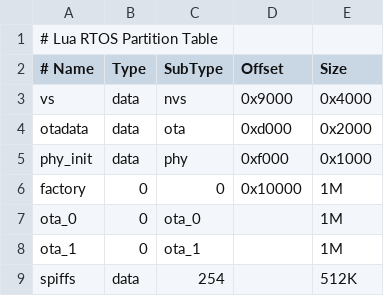
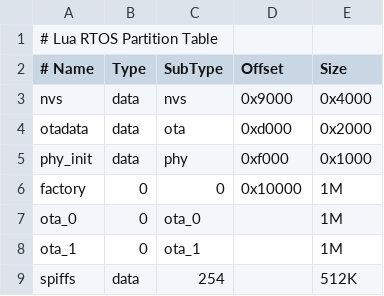
Before and after one commit to whitecatboard/Lua-RTOS-ESP32, a CSV file: partitions-ota.csv, drawn as a sheet.

Commit message:
bugfix/partitions.csv / partitions-ota.csv/nvs issues
Wrong partition label for nvs in partitions.csv / partirions-ota.csv files. Label was vs instead of nvs. This caused CORRUPT HEAP: multi_heap.c:415 errors when using Lua NVS module.

```diff
--- a/partitions-ota.csv
+++ b/partitions-ota.csv
@@ -2,3 +2,3 @@
 # Name,   Type, SubType, Offset,  Size
-vs,       data, nvs,     0x9000,  0x4000
+nvs,      data, nvs,     0x9000,  0x4000
 otadata,  data, ota,     0xd000,  0x2000
```
Also changed, not shown: partitions.csv.
